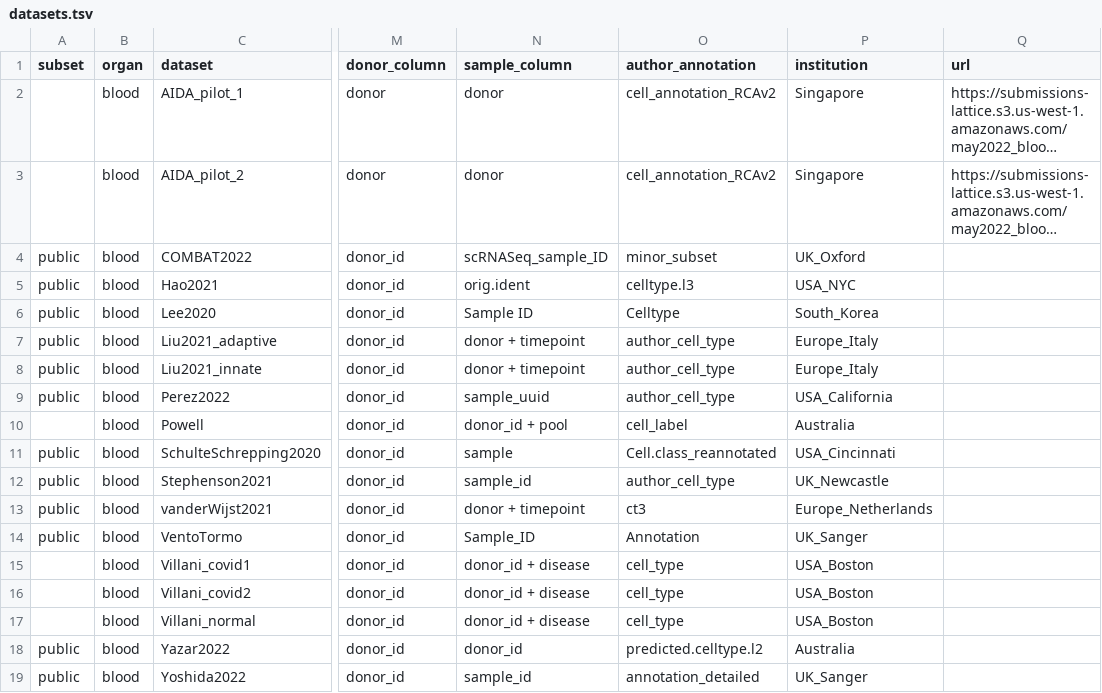
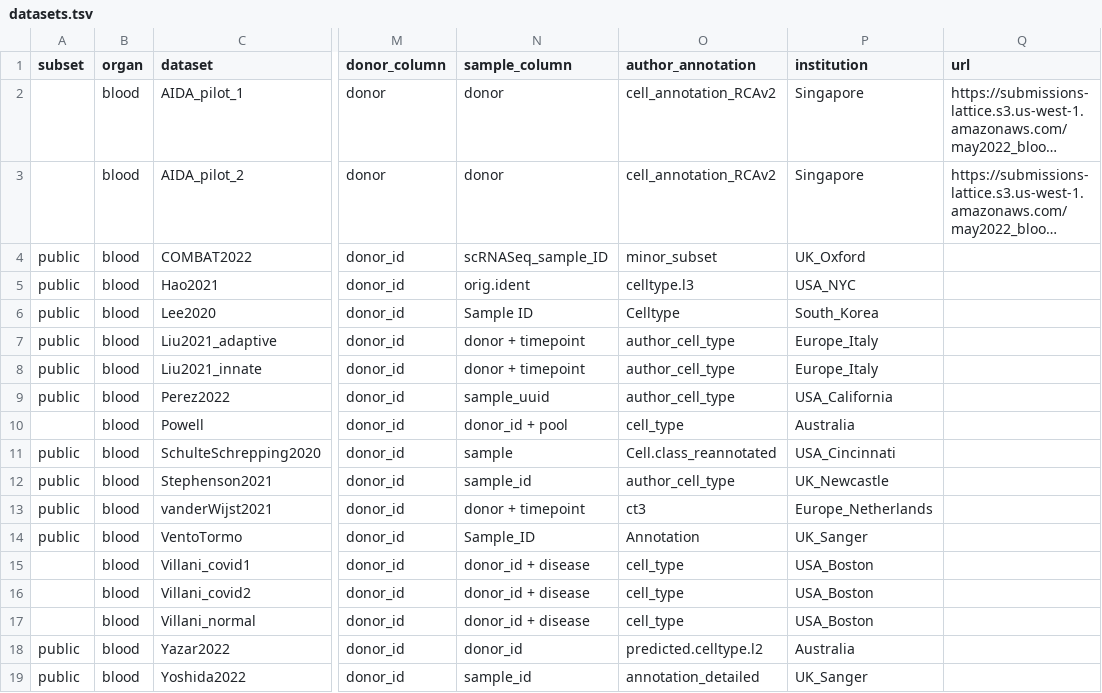
Before and after one commit to HCA-integration/sc-atlasing-toolbox, a TSV file: configs/datasets.tsv, drawn as a sheet; only a part is shown, gaps mark what is left out; long unchanged cells end in …; the diff names each change by its address in the sheet, - before the commit and + after, or states it on an @@ line.

```diff
--- a/configs/datasets.tsv
+++ b/configs/datasets.tsv
-O10 (author_annotation): cell_label
+O10 (author_annotation): cell_type
```
Also changed, not shown: 1 other file.
